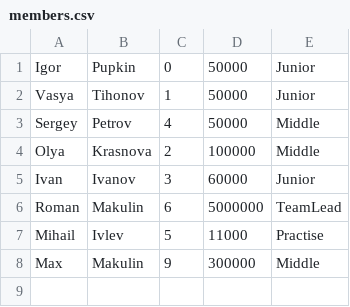
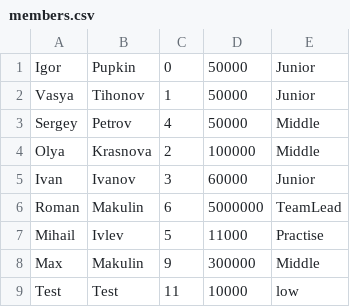
Before and after one commit to RomanMakulin/python_examples, a CSV file: sem8/members.csv, drawn as a sheet.

```diff
--- a/sem8/members.csv
+++ b/sem8/members.csv
@@ -8 +8,2 @@ Mihail;Ivlev;5;11000;Practise
 Max;Makulin;9;300000;Middle
+Test;Test;11;10000;low
```
Also changed, not shown: 6 other files.
